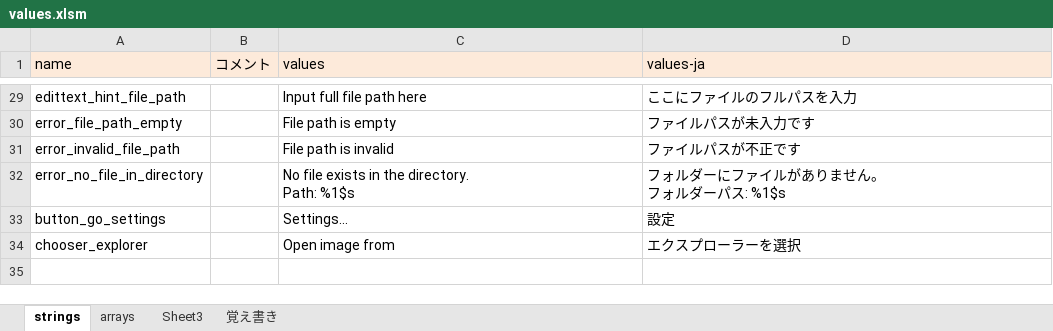
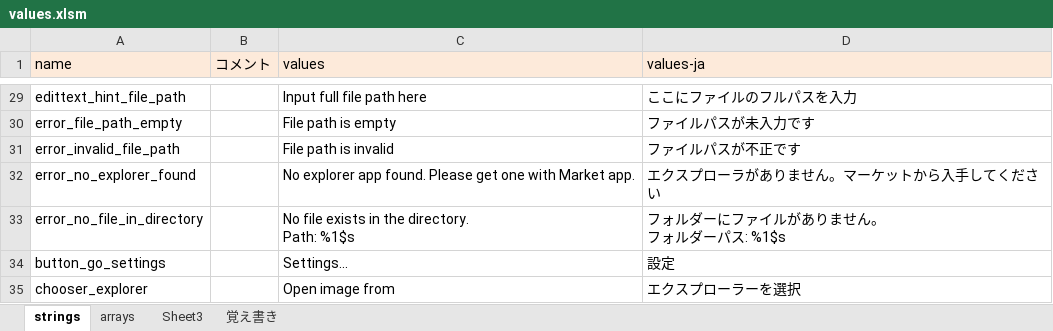
Before and after one commit to dai1741/SimpleImageViewer, an Excel workbook: SimpleImageViewer/values.xlsm, sheet strings, drawn as a sheet; only a part is shown, gaps mark what is left out; values as stored, in another font and other column widths than the file's, no borders; conditional formats not drawn; the diff names each change by its address in the sheet, - before the commit and + after, or states it on an @@ line.

Commit message:
Change file-explorer query method. Handle ActivityNotFoundException which may be caused in the query.

```diff
--- a/SimpleImageViewer/values.xlsm (sheet strings)
+++ b/SimpleImageViewer/values.xlsm (sheet strings)
+row 32: error_no_explorer_found |  | No explorer app found. Please get one with Market app. | エクスプローラがありません。マーケットから入手してください
```
Also changed, not shown: 3 other files.
